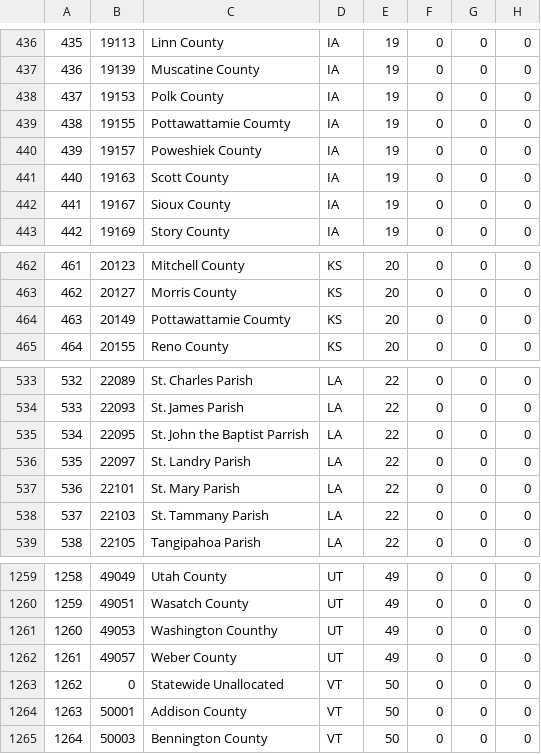
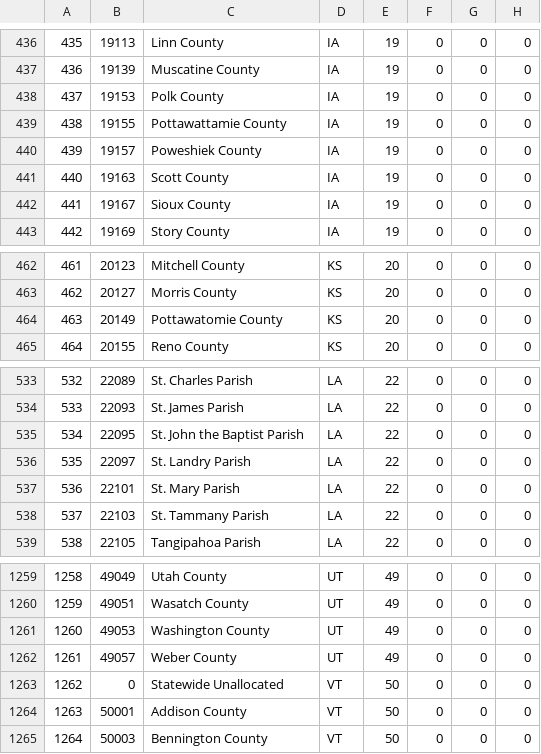
Before and after one commit to Texas-Policy-Lab/COVID19, a CSV file: data/usafacts/covid_confirmed_usafacts.csv, drawn as a sheet; only a part is shown, gaps mark what is left out; the diff names each change by its address in the sheet, - before the commit and + after, or states it on an @@ line.

```diff
--- a/data/usafacts/covid_confirmed_usafacts.csv
+++ b/data/usafacts/covid_confirmed_usafacts.csv
-C439: Pottawattamie Coumty
+C439: Pottawattamie County
-C464: Pottawattamie Coumty
+C464: Pottawatomie County
-C535: St. John the Baptist Parrish
+C535: St. John the Baptist Parish
-C1261: Washington Counthy
+C1261: Washington County
```
Also changed, not shown: data/usafacts/covid_deaths_usafacts.csv.
